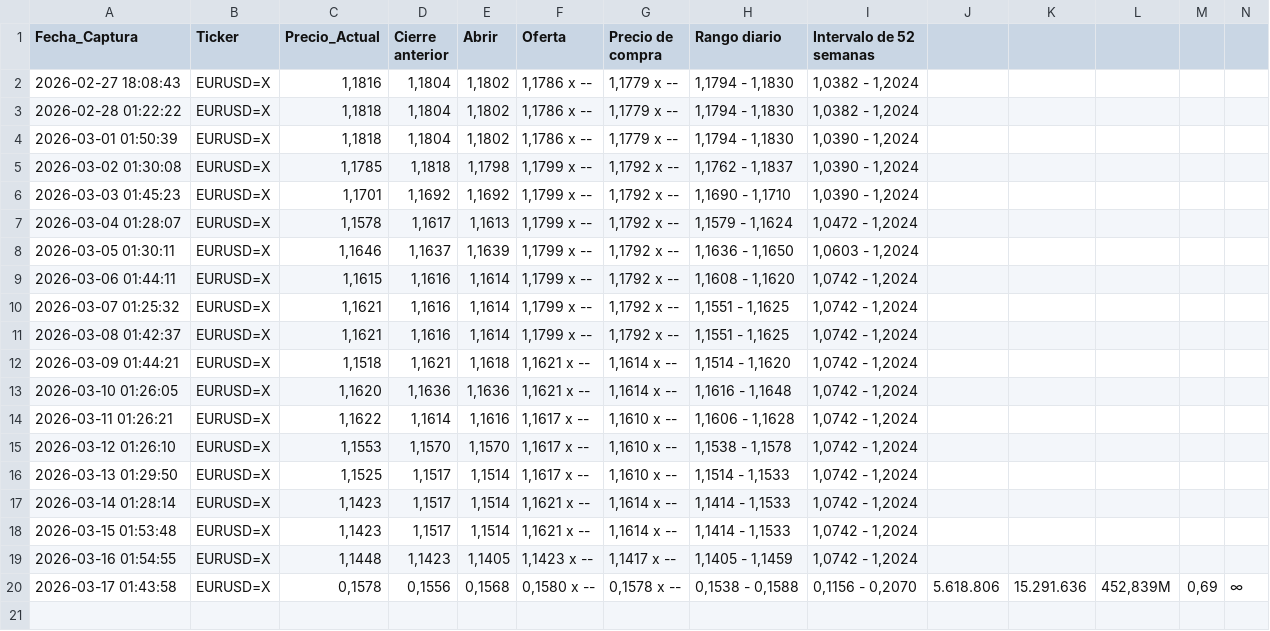
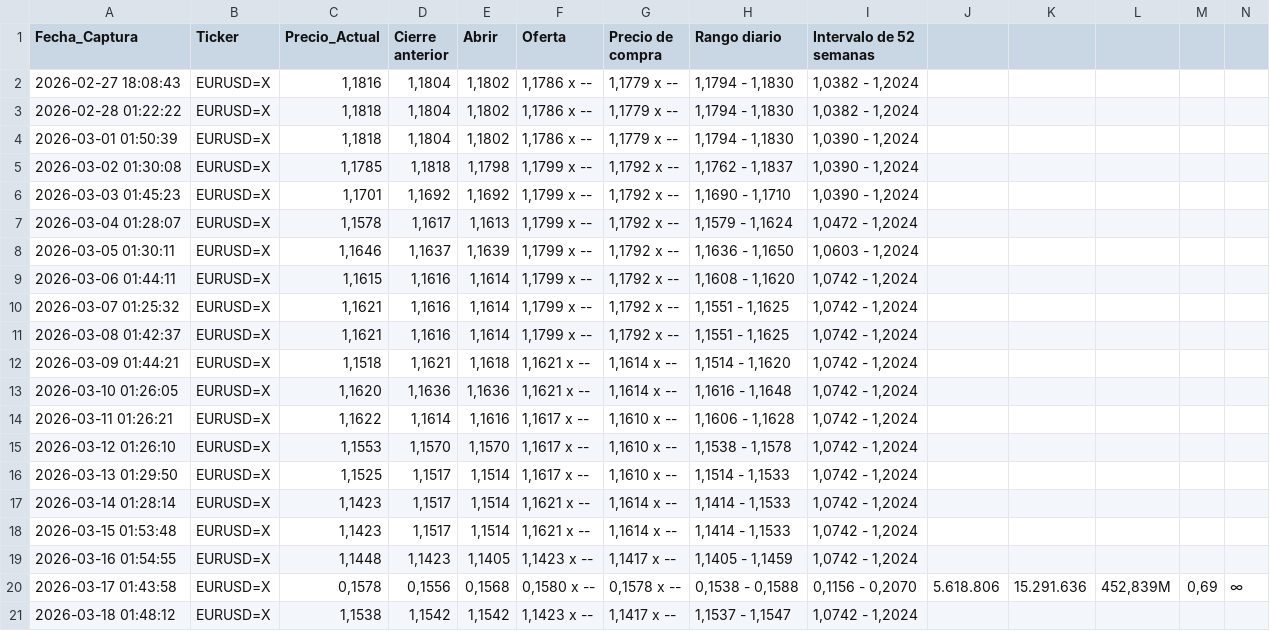
Before and after one commit to sergey0132/yahoo-finance-scraper, a CSV file: datos_divisas.csv, drawn as a sheet; only a part is shown; rows hold the shown columns only; the diff names each change by its address in the sheet, - before the commit and + after, or states it on an @@ line.

```diff
--- a/datos_divisas.csv
+++ b/datos_divisas.csv
+row 21: 2026-03-18 01:48:12 | EURUSD=X | 1,1538 | 1,1542 | 1,1542 | 1,1423 x -- | 1,1417 x -- | 1,1537 - 1,1547 | 1,0742 - 1,2024
```
Also changed, not shown: datos_acciones.csv, datos_criptos.csv.
